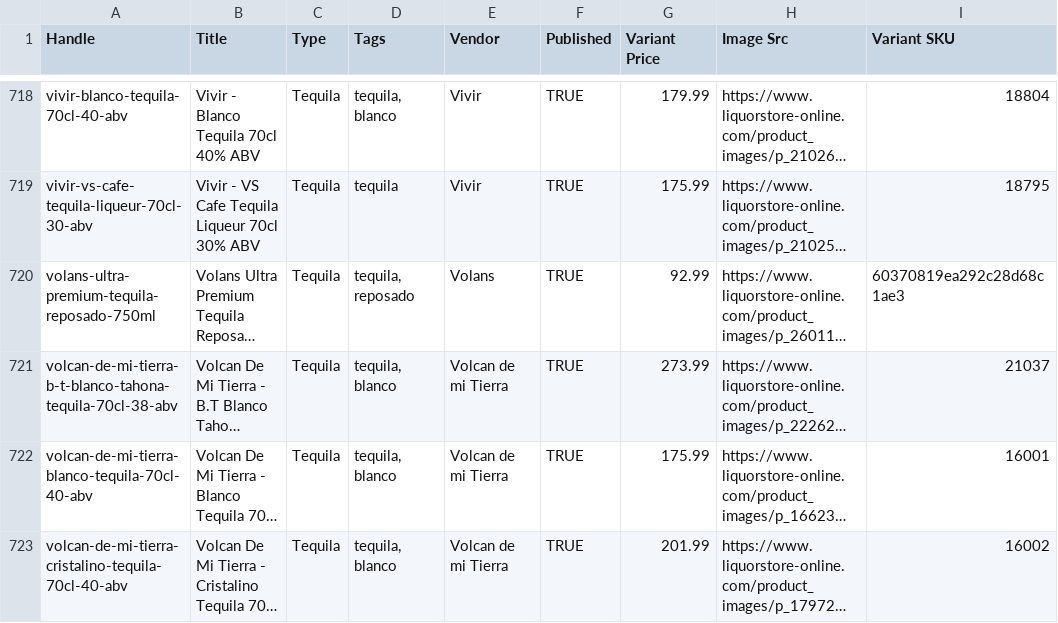
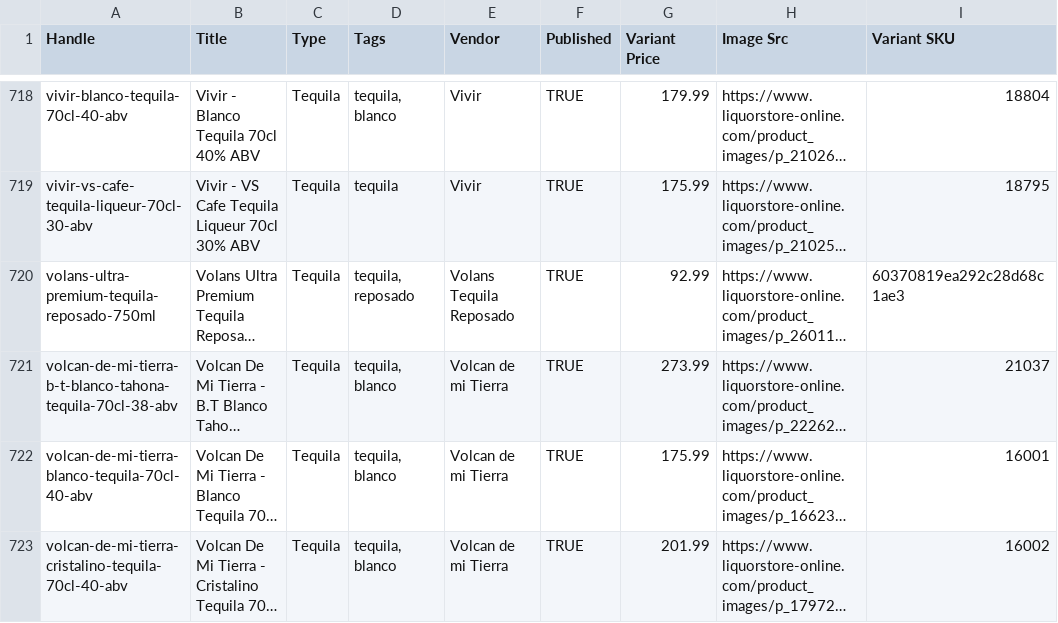
Before and after one commit to Njawnson/tequila-shopify-sync, a CSV file: output/matrixify_update.csv, drawn as a sheet; only a part is shown, gaps mark what is left out; long unchanged cells end in …; the diff names each change by its address in the sheet, - before the commit and + after, or states it on an @@ line.

```diff
--- a/output/matrixify_update.csv
+++ b/output/matrixify_update.csv
-E720 (Vendor): Volans
+E720 (Vendor): Volans Tequila Reposado
```
